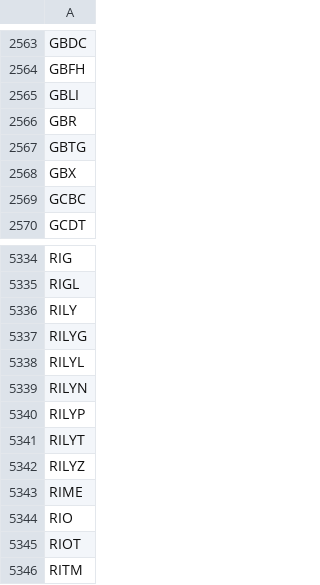
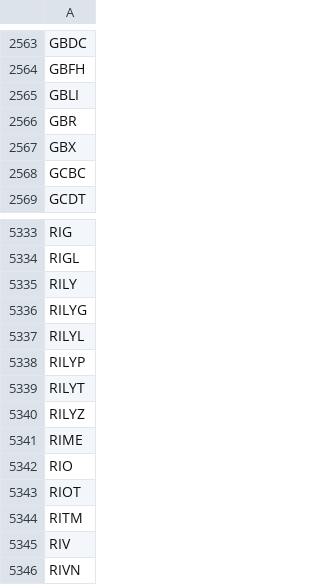
Before and after one commit to gitdhirajsv/Azalyst-Stock-Intelligence, a CSV file: global_tickers.csv, drawn as a sheet; only a part is shown, gaps mark what is left out; the shorter side is filled out with more unchanged rows; the diff names each change by its address in the sheet, - before the commit and + after, or states it on an @@ line.

```diff
--- a/global_tickers.csv
+++ b/global_tickers.csv
-row 2567: GBTG
-row 5339: RILYN
```
Also changed, not shown: 2 other files.
